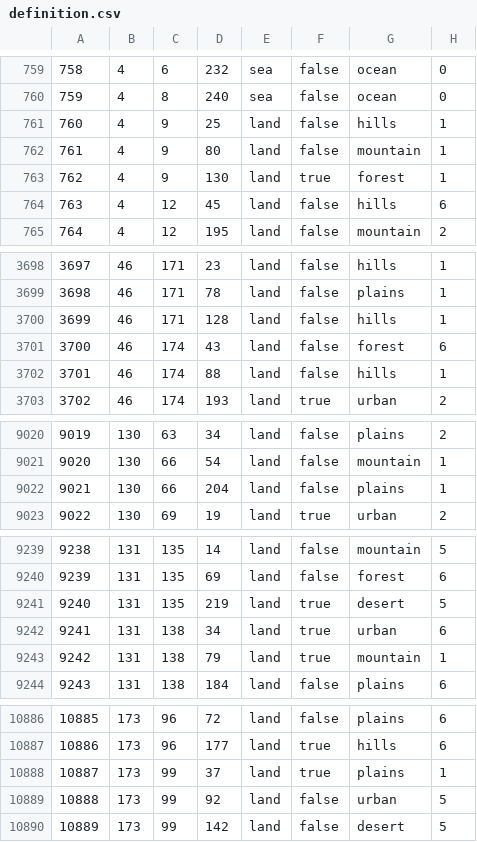
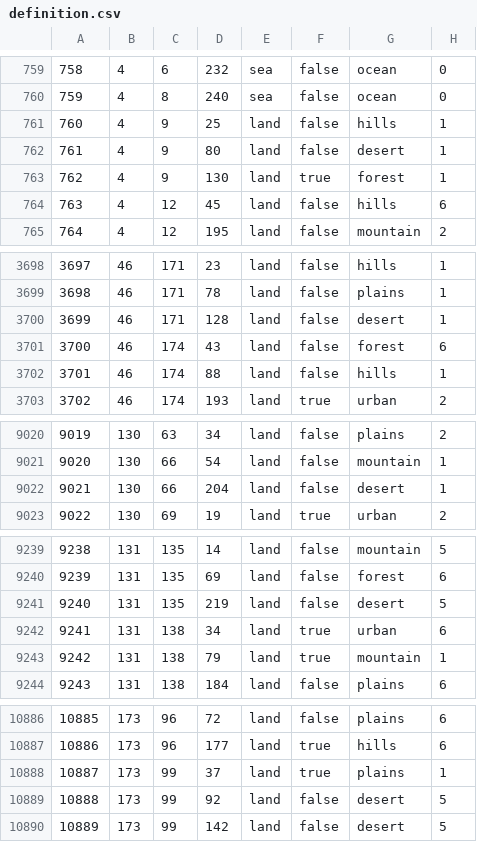
Before and after one commit to vincent-wagner/HFU, a CSV file: map/definition.csv, drawn as a sheet; only a part is shown, gaps mark what is left out.

```diff
--- a/map/definition.csv
+++ b/map/definition.csv
@@ -761,3 +761,3 @@
 760;4;9;25;land;false;hills;1
-761;4;9;80;land;false;mountain;1
+761;4;9;80;land;false;desert;1
 762;4;9;130;land;true;forest;1
@@ -3699,3 +3699,3 @@
 3698;46;171;78;land;false;plains;1
-3699;46;171;128;land;false;hills;1
+3699;46;171;128;land;false;desert;1
 3700;46;174;43;land;false;forest;6
@@ -9021,3 +9021,3 @@
 9020;130;66;54;land;false;mountain;1
-9021;130;66;204;land;false;plains;1
+9021;130;66;204;land;false;desert;1
 9022;130;69;19;land;true;urban;2
@@ -9240,3 +9240,3 @@
 9239;131;135;69;land;false;forest;6
-9240;131;135;219;land;true;desert;5
+9240;131;135;219;land;false;desert;5
 9241;131;138;34;land;true;urban;6
@@ -10888,3 +10888,3 @@
 10887;173;99;37;land;true;plains;1
-10888;173;99;92;land;false;urban;5
+10888;173;99;92;land;false;desert;5
 10889;173;99;142;land;false;desert;5
```
Also changed, not shown: 2 other files.
